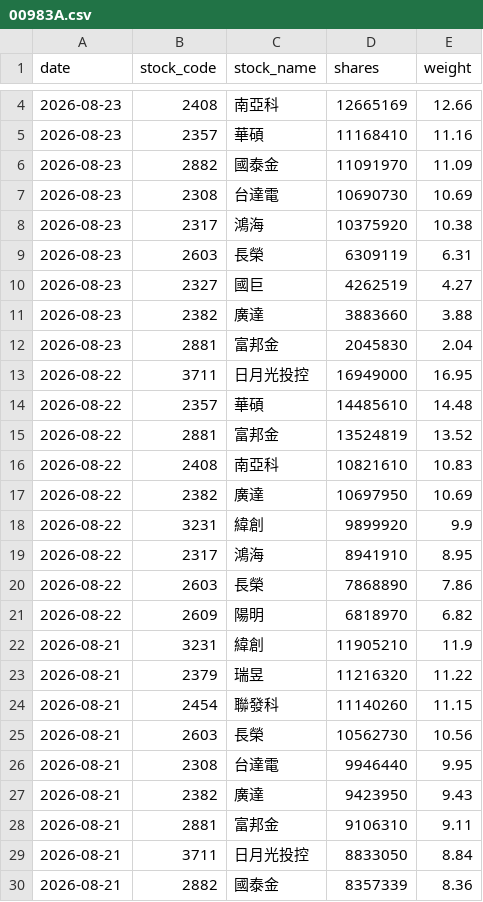
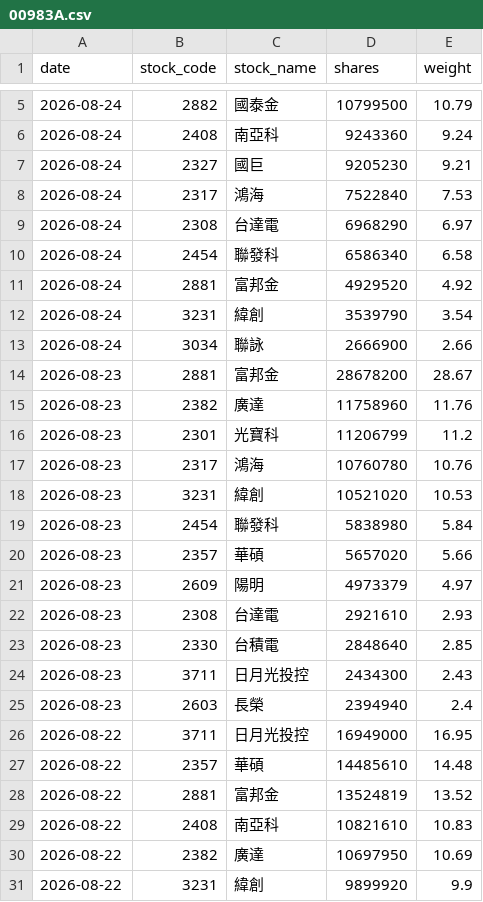
Before and after one commit to yrjjan-allen/active-etf-dashboard, a CSV file: data/00983A.csv, drawn as a sheet; only a part is shown, gaps mark what is left out; the shorter side is filled out with more unchanged rows; the diff covers the shown part only.

```diff
--- a/data/00983A.csv
+++ b/data/00983A.csv
@@ -4,10 +5,22 @@
-2026-08-23,2408,南亞科,12665169,12.66
-2026-08-23,2357,華碩,11168410,11.16
-2026-08-23,2882,國泰金,11091970,11.09
-2026-08-23,2308,台達電,10690730,10.69
-2026-08-23,2317,鴻海,10375920,10.38
-2026-08-23,2603,長榮,6309119,6.31
-2026-08-23,2327,國巨,4262519,4.27
-2026-08-23,2382,廣達,3883660,3.88
-2026-08-23,2881,富邦金,2045830,2.04
+2026-08-24,2882,國泰金,10799500,10.79
+2026-08-24,2408,南亞科,9243360,9.24
+2026-08-24,2327,國巨,9205230,9.21
+2026-08-24,2317,鴻海,7522840,7.53
+2026-08-24,2308,台達電,6968290,6.97
+2026-08-24,2454,聯發科,6586340,6.58
+2026-08-24,2881,富邦金,4929520,4.92
+2026-08-24,3231,緯創,3539790,3.54
+2026-08-24,3034,聯詠,2666900,2.66
+2026-08-23,2881,富邦金,28678200,28.67
+2026-08-23,2382,廣達,11758960,11.76
+2026-08-23,2301,光寶科,11206799,11.2
+2026-08-23,2317,鴻海,10760780,10.76
+2026-08-23,3231,緯創,10521020,10.53
+2026-08-23,2454,聯發科,5838980,5.84
+2026-08-23,2357,華碩,5657020,5.66
+2026-08-23,2609,陽明,4973379,4.97
+2026-08-23,2308,台達電,2921610,2.93
+2026-08-23,2330,台積電,2848640,2.85
+2026-08-23,3711,日月光投控,2434300,2.43
+2026-08-23,2603,長榮,2394940,2.4
 2026-08-22,3711,日月光投控,16949000,16.95
```
Also changed, not shown: 2 added rows, 1 removed row and 3 edited cells elsewhere in this file, data/00948B.csv, data/00980A.csv, 5 other files.
